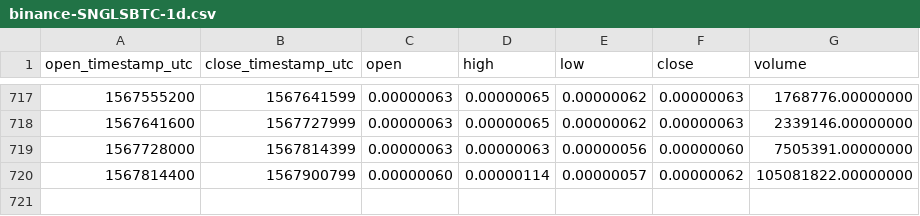
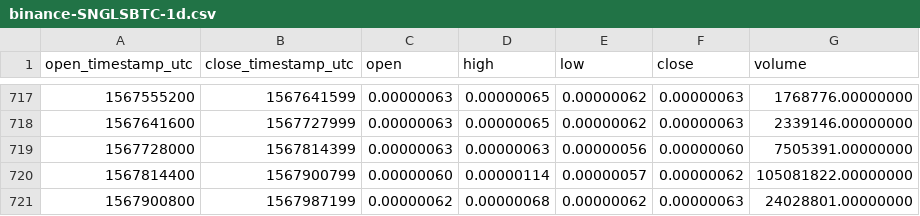
Before and after one commit to cryptobigbro/binance-SNGLSBTC, a CSV file: binance-SNGLSBTC-1d.csv, drawn as a sheet; only a part is shown, gaps mark what is left out; the diff names each change by its address in the sheet, - before the commit and + after, or states it on an @@ line.

Commit message:
Update OHLCV data.

```diff
--- a/binance-SNGLSBTC-1d.csv
+++ b/binance-SNGLSBTC-1d.csv
+row 721: 1567900800 | 1567987199 | 0.00000062 | 0.00000068 | 0.00000062 | 0.00000063 | 24028801.00000000
```
Also changed, not shown: 1 other file.
